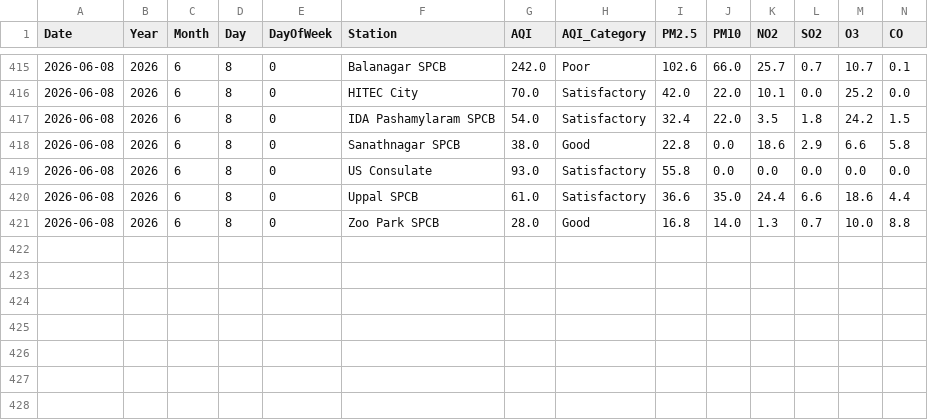
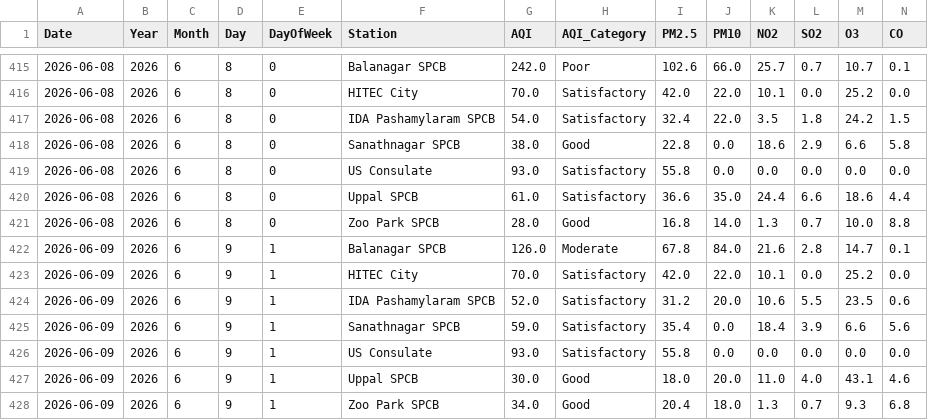
Before and after one commit to Rohan0639/AirCast, a CSV file: api/data/live_aqi_dataset.csv, drawn as a sheet; only a part is shown, gaps mark what is left out; rows hold the shown columns only; the diff names each change by its address in the sheet, - before the commit and + after, or states it on an @@ line.

```diff
--- a/api/data/live_aqi_dataset.csv
+++ b/api/data/live_aqi_dataset.csv
+row 422: 2026-06-09 | 2026 | 6 | 9 | 1 | Balanagar SPCB | 126.0 | Moderate | 67.8 | 84.0 | 21.6 | 2.8 | 14.7 | 0.1
+row 423: 2026-06-09 | 2026 | 6 | 9 | 1 | HITEC City | 70.0 | Satisfactory | 42.0 | 22.0 | 10.1 | 0.0 | 25.2 | 0.0
+row 424: 2026-06-09 | 2026 | 6 | 9 | 1 | IDA Pashamylaram SPCB | 52.0 | Satisfactory | 31.2 | 20.0 | 10.6 | 5.5 | 23.5 | 0.6
+row 425: 2026-06-09 | 2026 | 6 | 9 | 1 | Sanathnagar SPCB | 59.0 | Satisfactory | 35.4 | 0.0 | 18.4 | 3.9 | 6.6 | 5.6
+row 426: 2026-06-09 | 2026 | 6 | 9 | 1 | US Consulate | 93.0 | Satisfactory | 55.8 | 0.0 | 0.0 | 0.0 | 0.0 | 0.0
+row 427: 2026-06-09 | 2026 | 6 | 9 | 1 | Uppal SPCB | 30.0 | Good | 18.0 | 20.0 | 11.0 | 4.0 | 43.1 | 4.6
+row 428: 2026-06-09 | 2026 | 6 | 9 | 1 | Zoo Park SPCB | 34.0 | Good | 20.4 | 18.0 | 1.3 | 0.7 | 9.3 | 6.8
```
Also changed, not shown: api/data/hyderabad_live_weather.csv.
